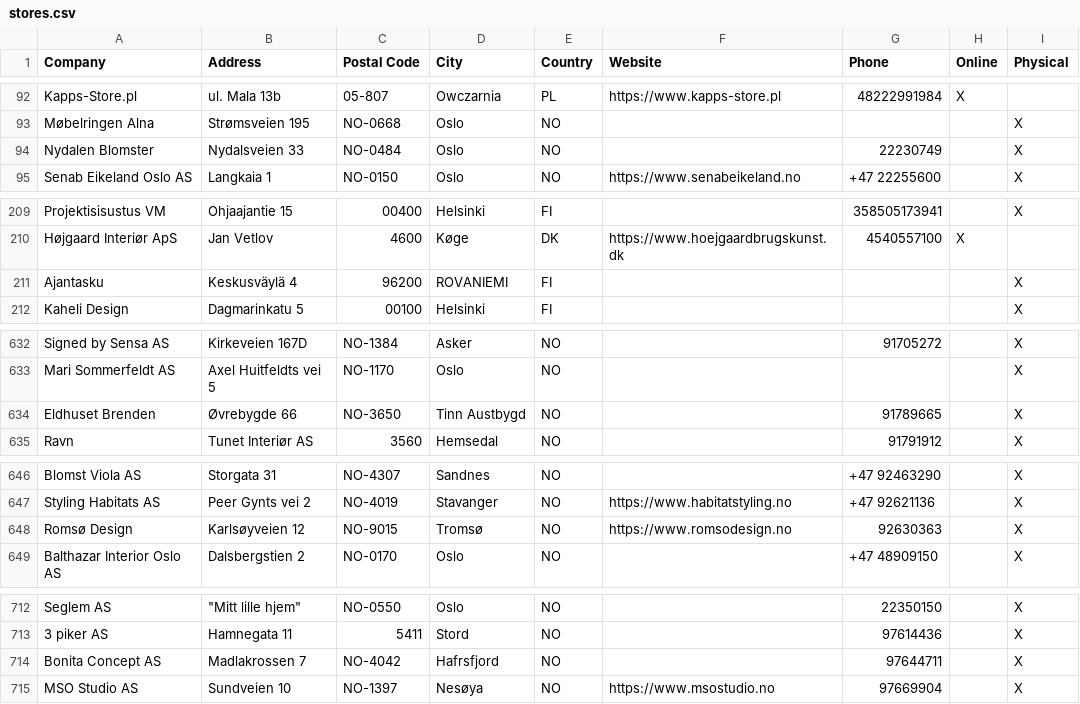
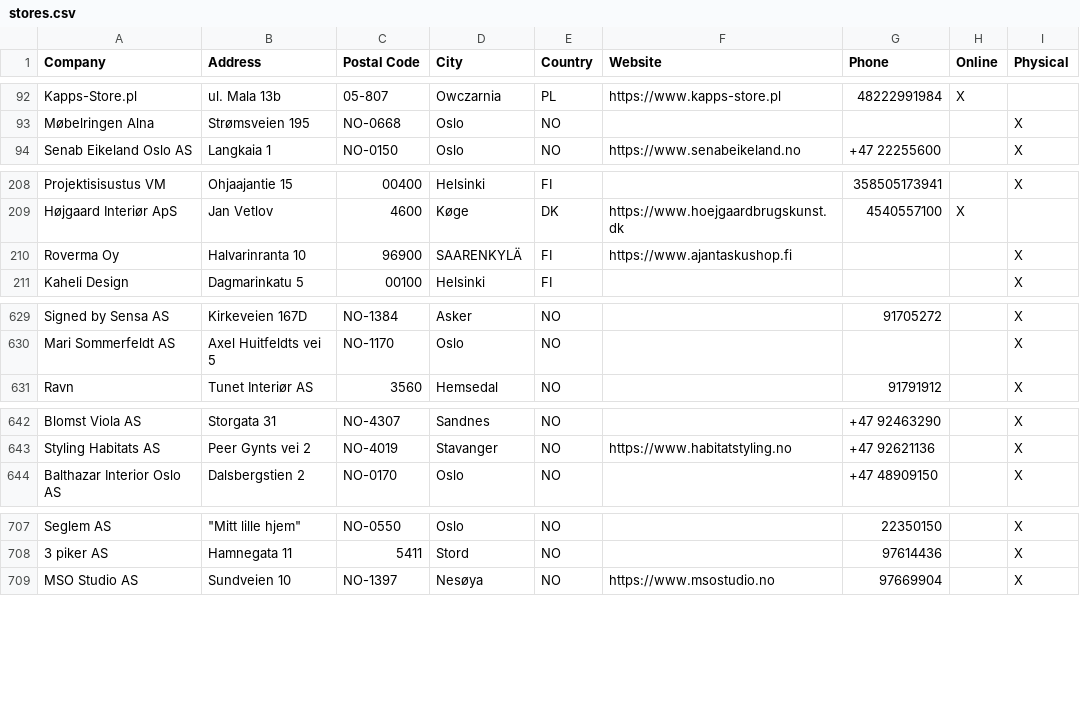
Before and after one commit to NicoBang/nordal-store-locator, a CSV file: stores.csv, drawn as a sheet; only a part is shown, gaps mark what is left out; removed rows and columns are numbered as before the commit, all else as after; the diff covers the shown part only; the diff names each change by its address in the sheet, - before the commit and + after, or states it on an @@ line.

```diff
--- a/stores.csv
+++ b/stores.csv
-row 94: Nydalen Blomster | Nydalsveien 33 | NO-0484 | Oslo | NO |  | 22230749 |  | X
-row 211: Ajantasku | Keskusväylä 4 | 96200 | ROVANIEMI | FI |  |  |  | X
+row 210: Roverma Oy | Halvarinranta 10 | 96900 | SAARENKYLÄ | FI | https://www.ajantaskushop.fi |  |  | X
-row 634: Eldhuset Brenden | Øvrebygde 66 | NO-3650 | Tinn Austbygd | NO |  | 91789665 |  | X
-row 648: Romsø Design | Karlsøyveien 12 | NO-9015 | Tromsø | NO | https://www.romsodesign.no | 92630363 |  | X
-row 714: Bonita Concept AS | Madlakrossen 7 | NO-4042 | Hafrsfjord | NO |  | 97644711 |  | X
```
Also changed, not shown: 2 removed rows and 1 edited cell elsewhere in this file, 2 other files.
